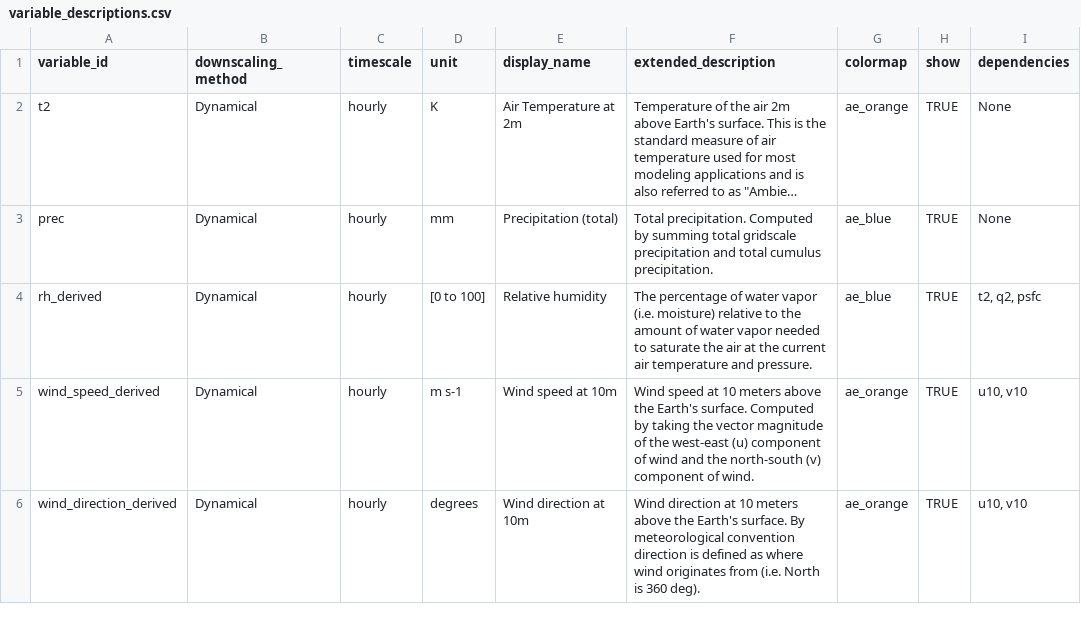
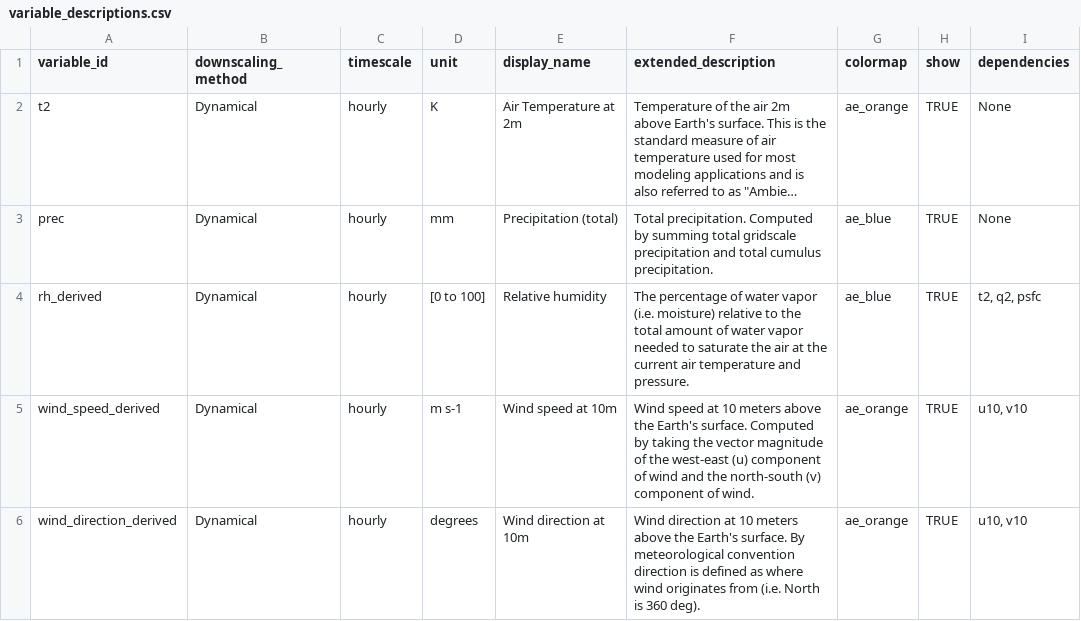
Before and after one commit to cal-adapt/climakitae, a CSV file: climakitae/data/variable_descriptions.csv, drawn as a sheet; only a part is shown; long unchanged cells end in …; the diff names each change by its address in the sheet, - before the commit and + after, or states it on an @@ line.

```diff
--- a/climakitae/data/variable_descriptions.csv
+++ b/climakitae/data/variable_descriptions.csv
-F4 (extended_description): …to the amount of…
+F4 (extended_description): …to the total amount of…
```
